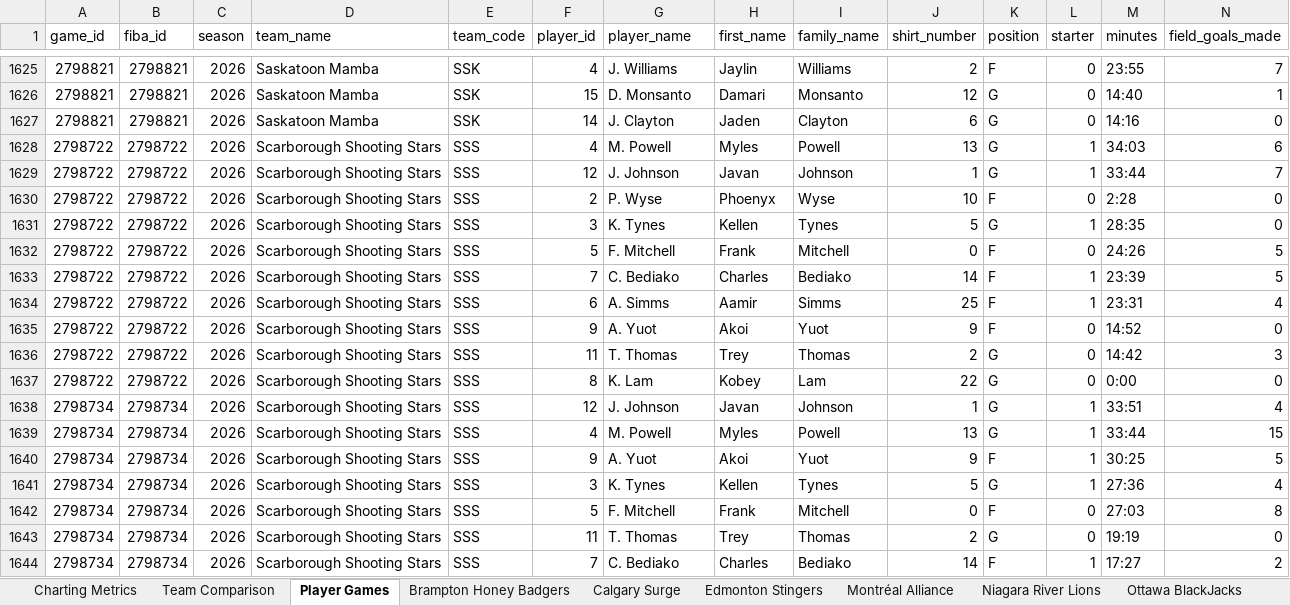
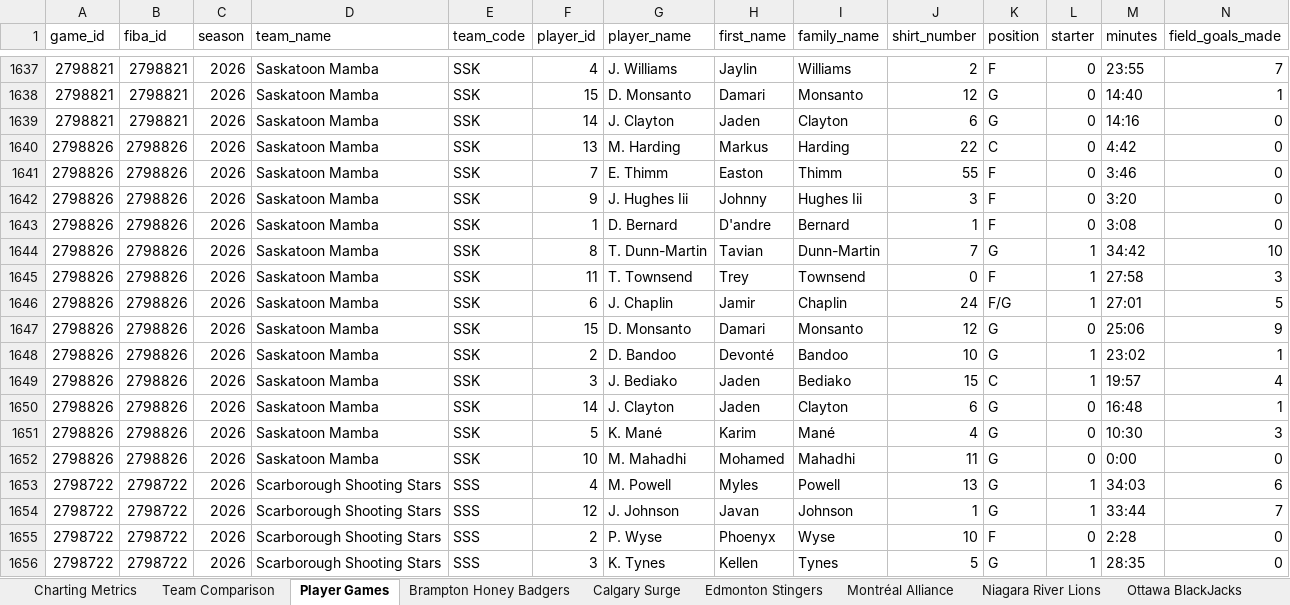
Before and after one commit to Ztillz/cebl-boxscore-tracker, an Excel workbook: data/exports/cebl_master_workbook_2026.xlsx, sheet Player Games, drawn as a sheet; only a part is shown, gaps mark what is left out; the shorter side is filled out with more unchanged rows; values as stored, in another font and other column widths than the file's, no borders; rows hold the shown columns only; the diff covers the shown part only; the diff names each change by its address in the sheet, - before the commit and + after, or states it on an @@ line.

```diff
--- a/data/exports/cebl_master_workbook_2026.xlsx (sheet Player Games)
+++ b/data/exports/cebl_master_workbook_2026.xlsx (sheet Player Games)
+row 1640: 2798826 | 2798826 | 2026 | Saskatoon Mamba | SSK | 13 | M. Harding | Markus | Harding | 22 | C | 0 | 4:42 | 0
+row 1641: 2798826 | 2798826 | 2026 | Saskatoon Mamba | SSK | 7 | E. Thimm | Easton | Thimm | 55 | F | 0 | 3:46 | 0
+row 1642: 2798826 | 2798826 | 2026 | Saskatoon Mamba | SSK | 9 | J. Hughes Iii | Johnny | Hughes Iii | 3 | F | 0 | 3:20 | 0
+row 1643: 2798826 | 2798826 | 2026 | Saskatoon Mamba | SSK | 1 | D. Bernard | D'andre | Bernard | 1 | F | 0 | 3:08 | 0
+row 1644: 2798826 | 2798826 | 2026 | Saskatoon Mamba | SSK | 8 | T. Dunn-Martin | Tavian | Dunn-Martin | 7 | G | 1 | 34:42 | 10
+row 1645: 2798826 | 2798826 | 2026 | Saskatoon Mamba | SSK | 11 | T. Townsend | Trey | Townsend | 0 | F | 1 | 27:58 | 3
+row 1646: 2798826 | 2798826 | 2026 | Saskatoon Mamba | SSK | 6 | J. Chaplin | Jamir | Chaplin | 24 | F/G | 1 | 27:01 | 5
+row 1647: 2798826 | 2798826 | 2026 | Saskatoon Mamba | SSK | 15 | D. Monsanto | Damari | Monsanto | 12 | G | 0 | 25:06 | 9
+row 1648: 2798826 | 2798826 | 2026 | Saskatoon Mamba | SSK | 2 | D. Bandoo | Devonté | Bandoo | 10 | G | 1 | 23:02 | 1
+row 1649: 2798826 | 2798826 | 2026 | Saskatoon Mamba | SSK | 3 | J. Bediako | Jaden | Bediako | 15 | C | 1 | 19:57 | 4
+row 1650: 2798826 | 2798826 | 2026 | Saskatoon Mamba | SSK | 14 | J. Clayton | Jaden | Clayton | 6 | G | 0 | 16:48 | 1
+row 1651: 2798826 | 2798826 | 2026 | Saskatoon Mamba | SSK | 5 | K. Mané | Karim | Mané | 4 | G | 0 | 10:30 | 3
+row 1652: 2798826 | 2798826 | 2026 | Saskatoon Mamba | SSK | 10 | M. Mahadhi | Mohamed | Mahadhi | 11 | G | 0 | 0:00 | 0
```
Also changed, not shown: 12 added rows elsewhere in this sheet, sheet Team Comparison, sheet Charting Metrics, sheet Saskatoon Mamba, sheet Niagara River Lions, 6 other files.
